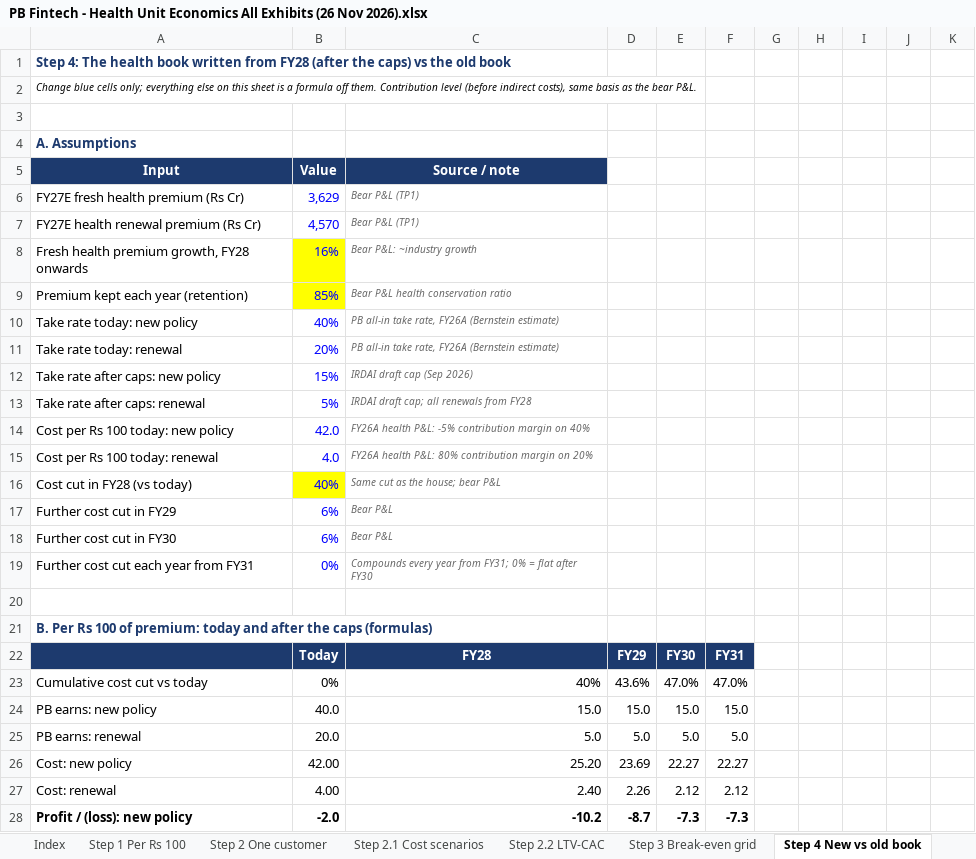
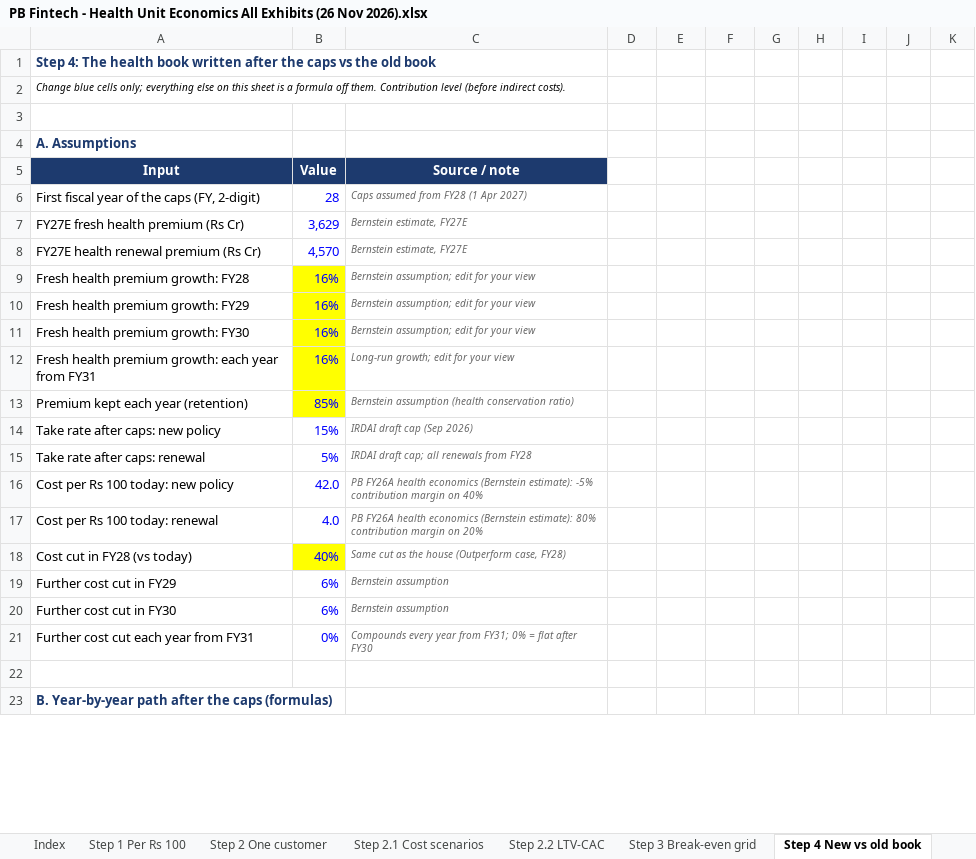
Before and after one commit to hash1191/data, an Excel workbook: PB Fintech - Health Unit Economics All Exhibits (26 Nov 2026).xlsx, sheet Step 4 New vs old book, drawn as a sheet; only a part is shown; values as stored, in another font and other column widths than the file's, no borders; charts and pictures not drawn; removed rows and columns are numbered as before the commit, all else as after; the diff covers the shown part only; the diff names each change by its address in the sheet, - before the commit and + after, or states it on an @@ line.

Commit message:
Add files via upload

```diff
--- a/PB Fintech - Health Unit Economics All Exhibits (26 Nov 2026).xlsx (sheet Step 4 New vs old book)
+++ b/PB Fintech - Health Unit Economics All Exhibits (26 Nov 2026).xlsx (sheet Step 4 New vs old book)
-A1: …book written from FY28 (after the caps) vs the…
+A1: …book written after the caps vs the…
-A2: …(before indirect costs), same basis as the bear P&L.
+A2: …(before indirect costs).
+row 6: First fiscal year of the caps (FY, 2-digit) | 28 | Caps assumed from FY28 (1 Apr 2027)
-C7:C8: Bear P&L (TP1)
+C7:C8: Bernstein estimate, FY27E
-A9: Fresh health premium growth, FY28 onwards
+A9: Fresh health premium growth: FY28
-C9: Bear P&L: ~industry growth
+C9: Bernstein assumption; edit for your view
+row 10: Fresh health premium growth: FY29 | 16% | Bernstein assumption; edit for your view
+row 11: Fresh health premium growth: FY30 | 16% | Bernstein assumption; edit for your view
+row 12: Fresh health premium growth: each year from FY31 | 16% | Long-run growth; edit for your view
-C13: Bear P&L health conservation ratio
+C13: Bernstein assumption (health conservation ratio)
-row 10: Take rate today: new policy | 40% | PB all-in take rate, FY26A (Bernstein estimate)
-row 11: Take rate today: renewal | 20% | PB all-in take rate, FY26A (Bernstein estimate)
-C16: FY26A health P&L: -5% contribution…
+C16: PB FY26A health economics (Bernstein estimate): -5% contribution…
-C17: FY26A health P&L: 80% contribution…
+C17: PB FY26A health economics (Bernstein estimate): 80% contribution…
-C18: Same cut as the house; bear P&L
+C18: Same cut as the house (Outperform case, FY28)
-C19:C20: Bear P&L
+C19:C20: Bernstein assumption
-A23: B. Per Rs 100 of premium: today and after the…
+A23: B. Year-by-year path after the…
-row 22:  | Today | FY28 | FY29 | FY30 | FY31
-row 23: Cumulative cost cut vs today | 0% | 40% | 43.6% | 47.0% | 47.0%
-row 24: PB earns: new policy | 40.0 | 15.0 | 15.0 | 15.0 | 15.0
-row 25: PB earns: renewal | 20.0 | 5.0 | 5.0 | 5.0 | 5.0
-row 26: Cost: new policy | 42.00 | 25.20 | 23.69 | 22.27 | 22.27
-row 27: Cost: renewal | 4.00 | 2.40 | 2.26 | 2.12 | 2.12
-row 28: Profit / (loss): new policy | -2.0 | -10.2 | -8.7 | -7.3 | -7.3
```
Also changed, not shown: 49 added rows, 24 removed rows, 13 edited cells and cell formats elsewhere in this sheet, sheet Step 5 Growth ceiling, sheet Step 6 Why not 30%, sheet Step 8 Softer caps, sheet Step 2 One customer, sheet Step 2.2 LTV-CAC, sheet Step 3 Break-even grid, 4 more sheets, formulas that keep their value, charts or pictures.
